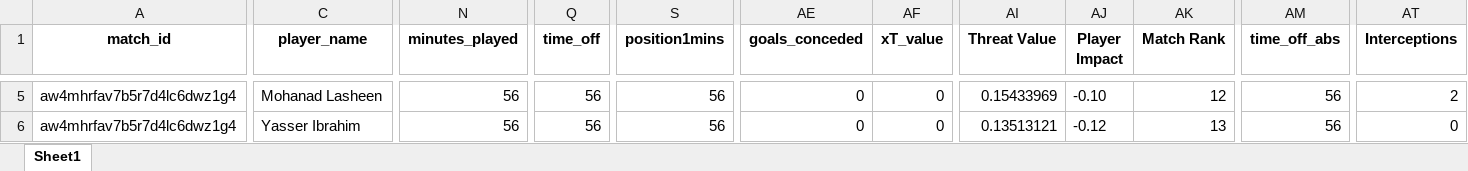
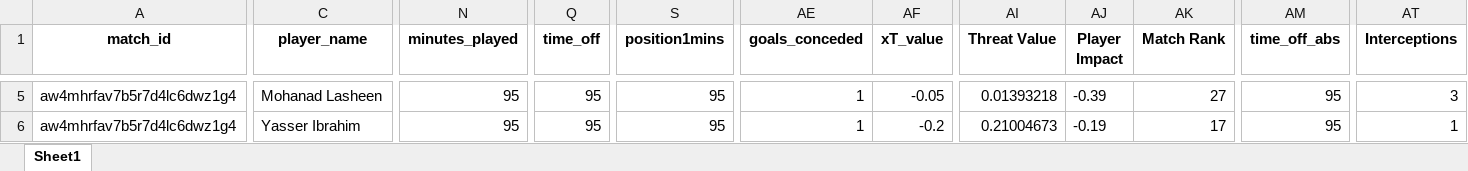
Before and after one commit to WTAnalysis/bnc, an Excel workbook: bnc-streamlit-app/data/points/aw4mhrfav7b5r7d4lc6dwz1g4_playerlog.xlsx, sheet Sheet1, drawn as a sheet; only a part is shown, gaps mark what is left out; values as stored, in another font and other column widths than the file's, no borders; the diff covers the shown part only; the diff names each change by its address in the sheet, - before the commit and + after, or states it on an @@ line.

Commit message:
Add points for aw4mhrfav7b5r7d4lc6dwz1g4_playerlog

```diff
--- a/bnc-streamlit-app/data/points/aw4mhrfav7b5r7d4lc6dwz1g4_playerlog.xlsx (sheet Sheet1)
+++ b/bnc-streamlit-app/data/points/aw4mhrfav7b5r7d4lc6dwz1g4_playerlog.xlsx (sheet Sheet1)
-N5:N6 (minutes_played): 56
+N5:N6 (minutes_played): 95
-Q5:Q6 (time_off): 56
+Q5:Q6 (time_off): 95
-S5:S6 (position1mins): 56
+S5:S6 (position1mins): 95
-AE5:AE6 (goals_conceded): 0
+AE5:AE6 (goals_conceded): 1
-AF5 (xT_value): 0
+AF5 (xT_value): -0.05
-AI5 (Threat Value): 0.15433969
+AI5 (Threat Value): 0.01393218
-AJ5 (Player Impact): -0.10
+AJ5 (Player Impact): -0.39
-AK5 (Match Rank): 12
+AK5 (Match Rank): 27
-AM5:AM6 (time_off_abs): 56
+AM5:AM6 (time_off_abs): 95
-AT5 (Interceptions): 2
+AT5 (Interceptions): 3
-AF6 (xT_value): 0
+AF6 (xT_value): -0.2
-AI6 (Threat Value): 0.13513121
+AI6 (Threat Value): 0.21004673
-AJ6 (Player Impact): -0.12
+AJ6 (Player Impact): -0.19
-AK6 (Match Rank): 13
+AK6 (Match Rank): 17
-AT6 (Interceptions): 0
+AT6 (Interceptions): 1
```
Also changed, not shown: 8 added rows and 291 edited cells elsewhere in this sheet.
